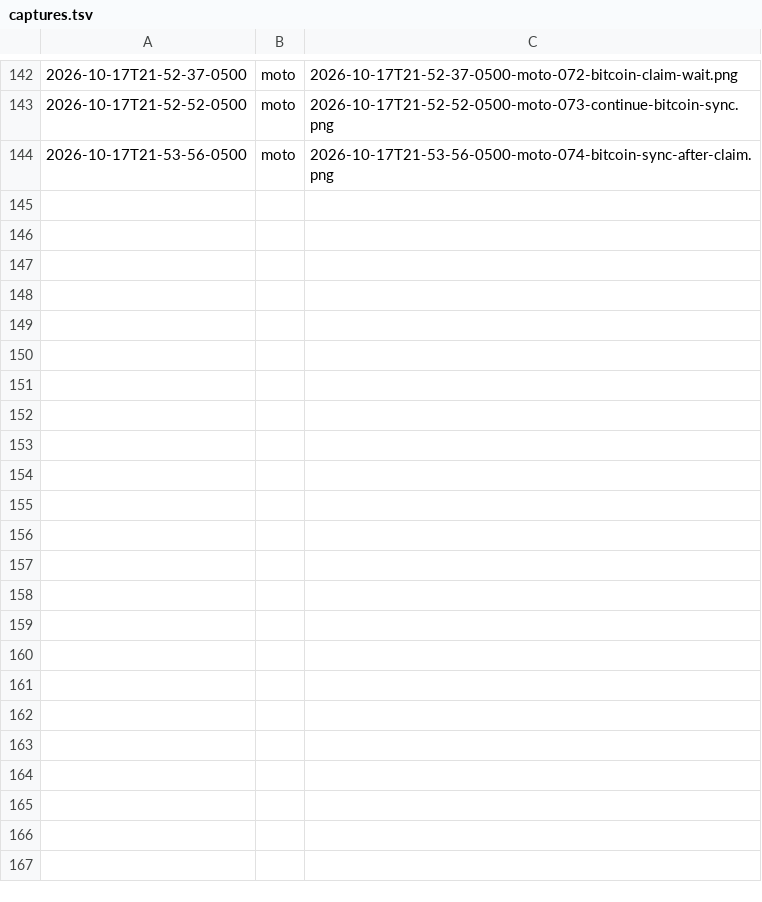
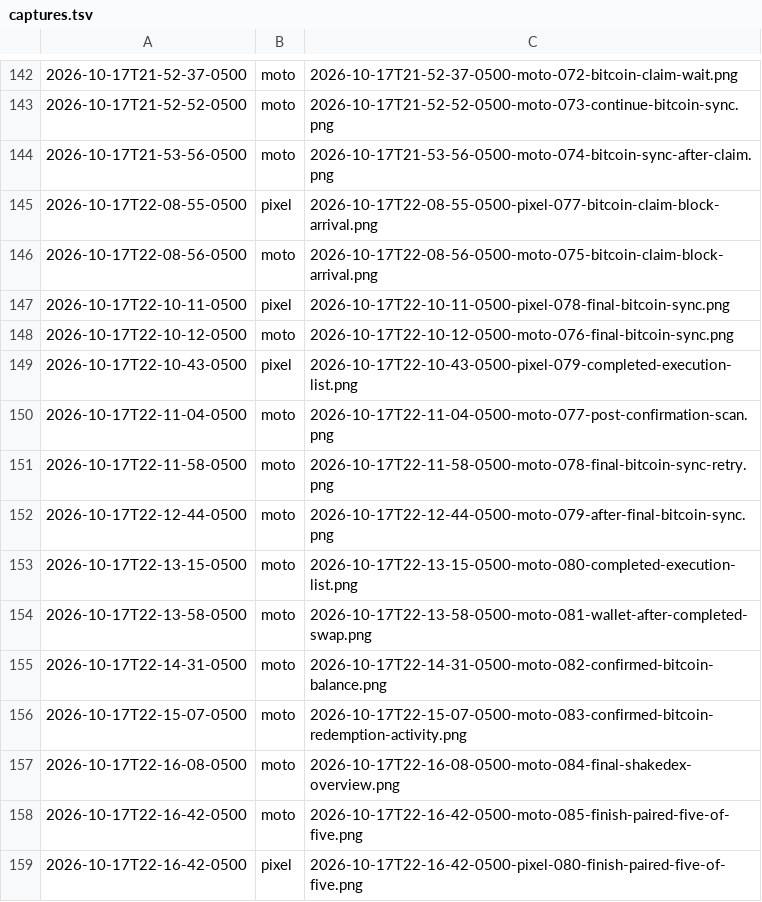
Before and after one commit to handshake-rs/hns-dane-browser-mobile, a TSV file: docs/swap-tutorial-2026-10-15/screenshots/run-3/captures.tsv, drawn as a sheet; only a part is shown, gaps mark what is left out.

Commit message:
Complete two-phone swap tutorial with verified finish

```diff
--- a/docs/swap-tutorial-2026-10-15/screenshots/run-3/captures.tsv
+++ b/docs/swap-tutorial-2026-10-15/screenshots/run-3/captures.tsv
@@ -144 +144,16 @@
 2026-10-17T21-53-56-0500	moto	2026-10-17T21-53-56-0500-moto-074-bitcoin-sync-after-claim.png
+2026-10-17T22-08-55-0500	pixel	2026-10-17T22-08-55-0500-pixel-077-bitcoin-claim-block-arrival.png
+2026-10-17T22-08-56-0500	moto	2026-10-17T22-08-56-0500-moto-075-bitcoin-claim-block-arrival.png
+2026-10-17T22-10-11-0500	pixel	2026-10-17T22-10-11-0500-pixel-078-final-bitcoin-sync.png
+2026-10-17T22-10-12-0500	moto	2026-10-17T22-10-12-0500-moto-076-final-bitcoin-sync.png
+2026-10-17T22-10-43-0500	pixel	2026-10-17T22-10-43-0500-pixel-079-completed-execution-list.png
+2026-10-17T22-11-04-0500	moto	2026-10-17T22-11-04-0500-moto-077-post-confirmation-scan.png
+2026-10-17T22-11-58-0500	moto	2026-10-17T22-11-58-0500-moto-078-final-bitcoin-sync-retry.png
+2026-10-17T22-12-44-0500	moto	2026-10-17T22-12-44-0500-moto-079-after-final-bitcoin-sync.png
+2026-10-17T22-13-15-0500	moto	2026-10-17T22-13-15-0500-moto-080-completed-execution-list.png
+2026-10-17T22-13-58-0500	moto	2026-10-17T22-13-58-0500-moto-081-wallet-after-completed-swap.png
+2026-10-17T22-14-31-0500	moto	2026-10-17T22-14-31-0500-moto-082-confirmed-bitcoin-balance.png
+2026-10-17T22-15-07-0500	moto	2026-10-17T22-15-07-0500-moto-083-confirmed-bitcoin-redemption-activity.png
+2026-10-17T22-16-08-0500	moto	2026-10-17T22-16-08-0500-moto-084-final-shakedex-overview.png
+2026-10-17T22-16-42-0500	moto	2026-10-17T22-16-42-0500-moto-085-finish-paired-five-of-five.png
+2026-10-17T22-16-42-0500	pixel	2026-10-17T22-16-42-0500-pixel-080-finish-paired-five-of-five.png
```
Also changed, not shown: 16 other files.
